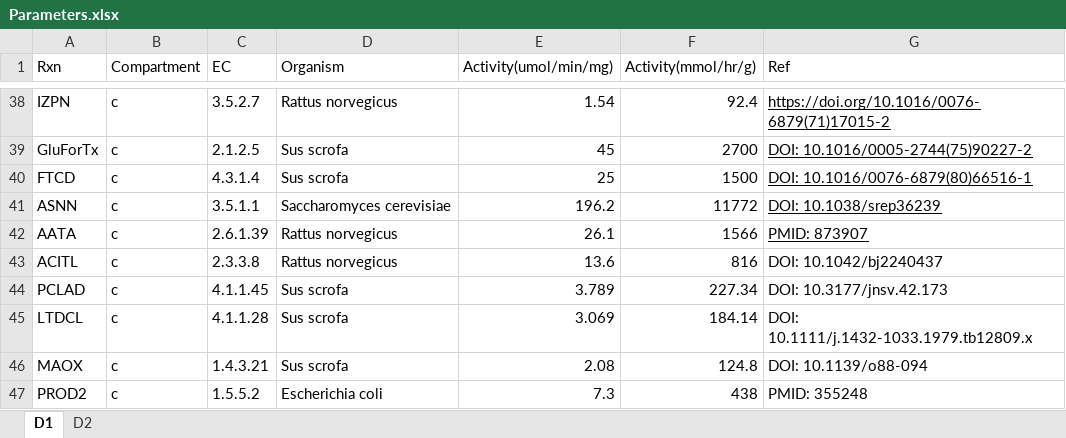
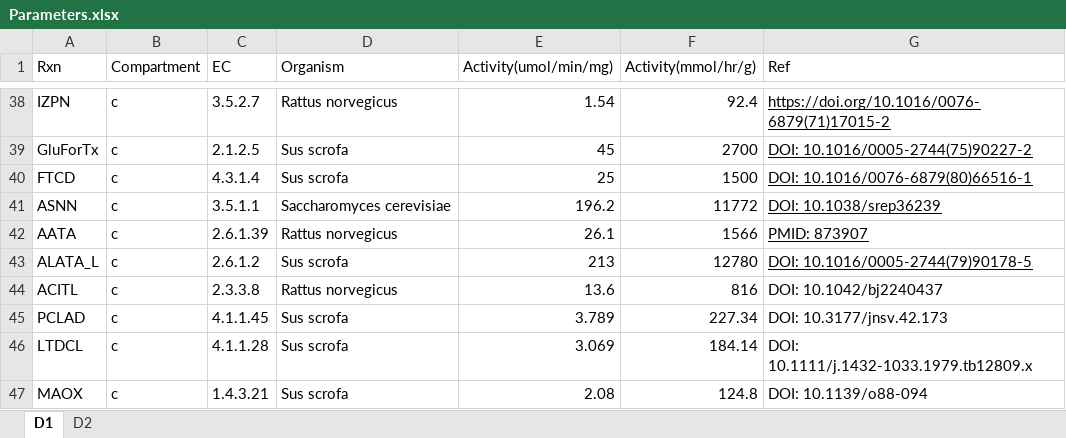
Before and after one commit to SizheQiu/PigGEM2025, an Excel workbook: data/gems/Parameters.xlsx, sheet D1, drawn as a sheet; only a part is shown, gaps mark what is left out; the shorter side is filled out with more unchanged rows; values as stored, in another font and other column widths than the file's, no borders; the diff names each change by its address in the sheet, - before the commit and + after, or states it on an @@ line.

```diff
--- a/data/gems/Parameters.xlsx (sheet D1)
+++ b/data/gems/Parameters.xlsx (sheet D1)
+row 43: ALATA_L | c | 2.6.1.2 | Sus scrofa | 213 | 12780 | DOI: 10.1016/0005-2744(79)90178-5
```
Also changed, not shown: 12 other files.
